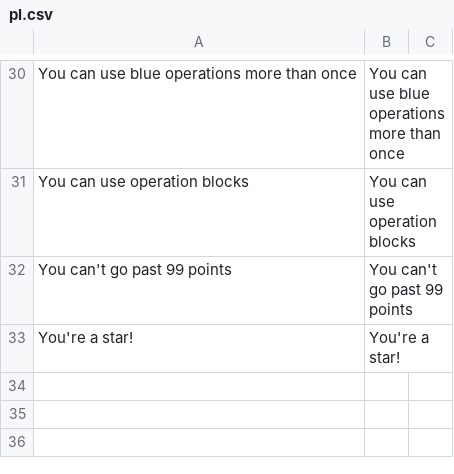
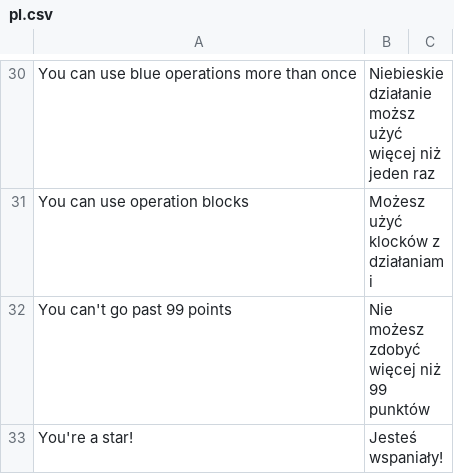
Before and after one commit to dsaltares/math-maze, a CSV file: mathmaze-android/assets/data/lang/pl.csv, drawn as a sheet; only a part is shown, gaps mark what is left out; the diff covers the shown part only; the diff names each change by its address in the sheet, - before the commit and + after, or states it on an @@ line.

```diff
--- a/mathmaze-android/assets/data/lang/pl.csv
+++ b/mathmaze-android/assets/data/lang/pl.csv
-B30: You can use blue operations more than once
+B30: Niebieskie działanie moższ użyć więcej niż jeden raz
-B31: You can use operation blocks
+B31: Możesz użyć klocków z działaniami
-B32: You can't go past 99 points
+B32: Nie możesz zdobyć więcej niż 99 punktów
-B33: You're a star!
+B33: Jesteś wspaniały!
```
Also changed, not shown: 20 edited cells elsewhere in this file, 1 other file.
